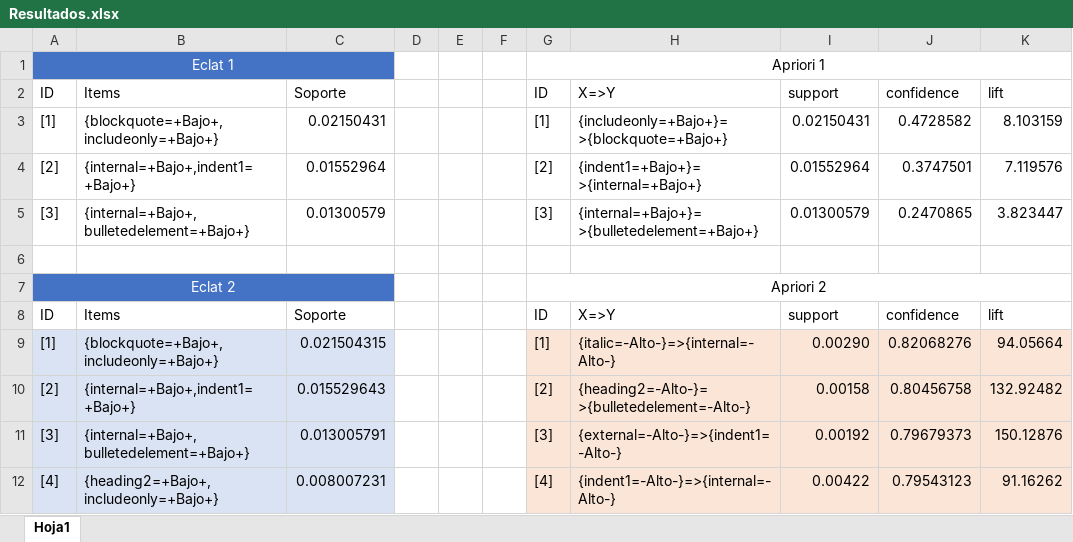
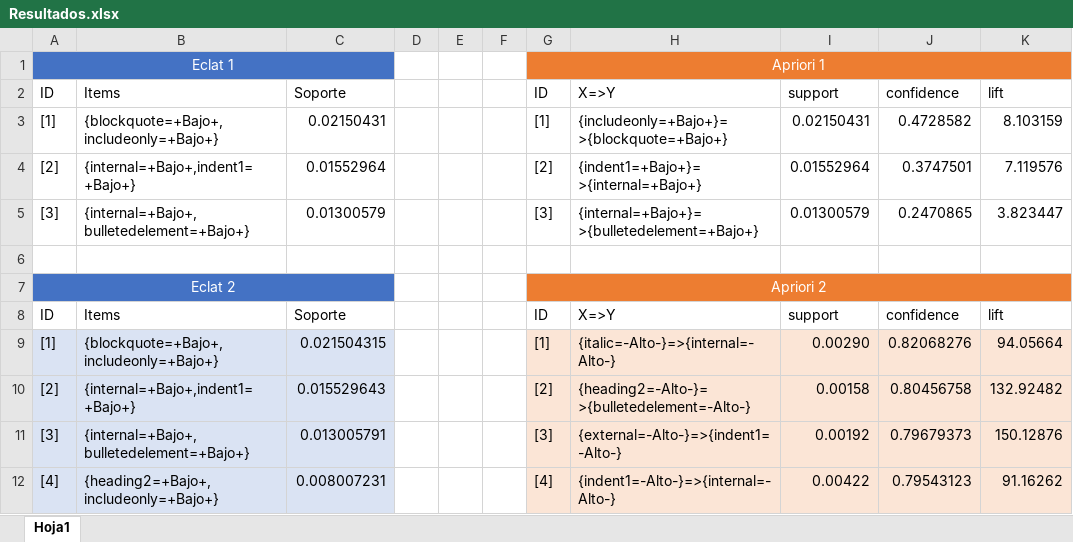
Before and after one commit to jonx18/RWiki, an Excel workbook: Estudio 4/Resultados.xlsx, sheet Hoja1, drawn as a sheet; only a part is shown; values as stored, in another font and other column widths than the file's, no borders; table styles not drawn; the diff names each change by its address in the sheet, - before the commit and + after, or states it on an @@ line.

Commit message:
correciones de estudios

```diff
--- a/Estudio 4/Resultados.xlsx (sheet Hoja1)
+++ b/Estudio 4/Resultados.xlsx (sheet Hoja1)
-G1:K1 fill: none
+G1:K1 fill: #ED7D31
-G1 text colour: black
+G1 text colour: #FFFFFF
-G7:K7 fill: none
+G7:K7 fill: #ED7D31
-G7 text colour: black
+G7 text colour: #FFFFFF
```
Also changed, not shown: 5 other files.
